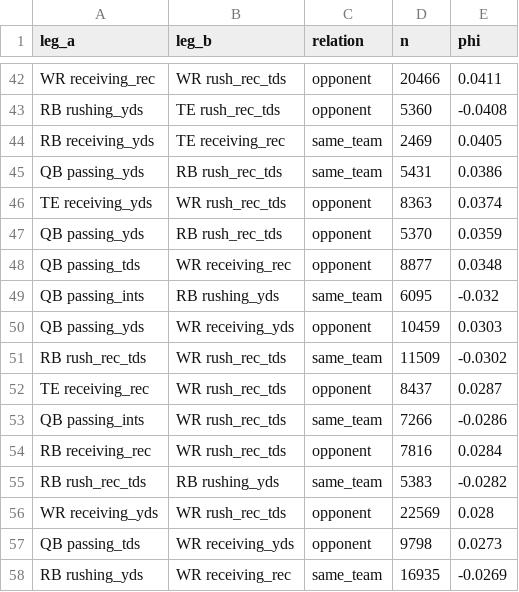
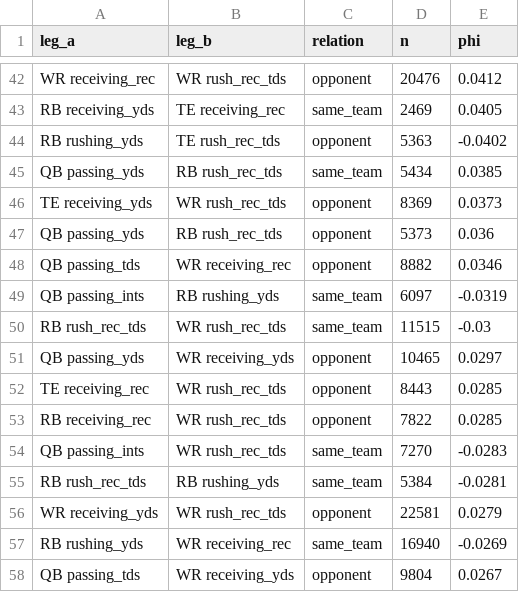
Before and after one commit to alexanderseaney-sketch/ParlayModel, a CSV file: models/leg_correlations.csv, drawn as a sheet; only a part is shown, gaps mark what is left out; removed rows and columns are numbered as before the commit, all else as after; the diff covers the shown part only; the diff names each change by its address in the sheet, - before the commit and + after, or states it on an @@ line.

```diff
--- a/models/leg_correlations.csv
+++ b/models/leg_correlations.csv
-D42 (n): 20466
+D42 (n): 20476
-E42 (phi): 0.0411
+E42 (phi): 0.0412
-row 43: RB rushing_yds | TE rush_rec_tds | opponent | 5360 | -0.0408
+row 44: RB rushing_yds | TE rush_rec_tds | opponent | 5363 | -0.0402
-D45 (n): 5431
+D45 (n): 5434
-E45 (phi): 0.0386
+E45 (phi): 0.0385
-D46 (n): 8363
+D46 (n): 8369
-E46 (phi): 0.0374
+E46 (phi): 0.0373
-D47 (n): 5370
+D47 (n): 5373
-E47 (phi): 0.0359
+E47 (phi): 0.036
-D48 (n): 8877
+D48 (n): 8882
-E48 (phi): 0.0348
+E48 (phi): 0.0346
-D49 (n): 6095
+D49 (n): 6097
-E49 (phi): -0.032
+E49 (phi): -0.0319
-row 50: QB passing_yds | WR receiving_yds | opponent | 10459 | 0.0303
-D50 (n): 11509
+D50 (n): 11515
-E50 (phi): -0.0302
+E50 (phi): -0.03
+row 51: QB passing_yds | WR receiving_yds | opponent | 10465 | 0.0297
-D52 (n): 8437
+D52 (n): 8443
-E52 (phi): 0.0287
+E52 (phi): 0.0285
-row 53: QB passing_ints | WR rush_rec_tds | same_team | 7266 | -0.0286
-D53 (n): 7816
+D53 (n): 7822
-E53 (phi): 0.0284
+E53 (phi): 0.0285
+row 54: QB passing_ints | WR rush_rec_tds | same_team | 7270 | -0.0283
-D55 (n): 5383
+D55 (n): 5384
-E55 (phi): -0.0282
+E55 (phi): -0.0281
-D56 (n): 22569
+D56 (n): 22581
-E56 (phi): 0.028
+E56 (phi): 0.0279
-row 57: QB passing_tds | WR receiving_yds | opponent | 9798 | 0.0273
-D57 (n): 16935
+D57 (n): 16940
+row 58: QB passing_tds | WR receiving_yds | opponent | 9804 | 0.0267
```
Also changed, not shown: 4 added rows, 2 removed rows and 70 edited cells elsewhere in this file, 5 other files.
